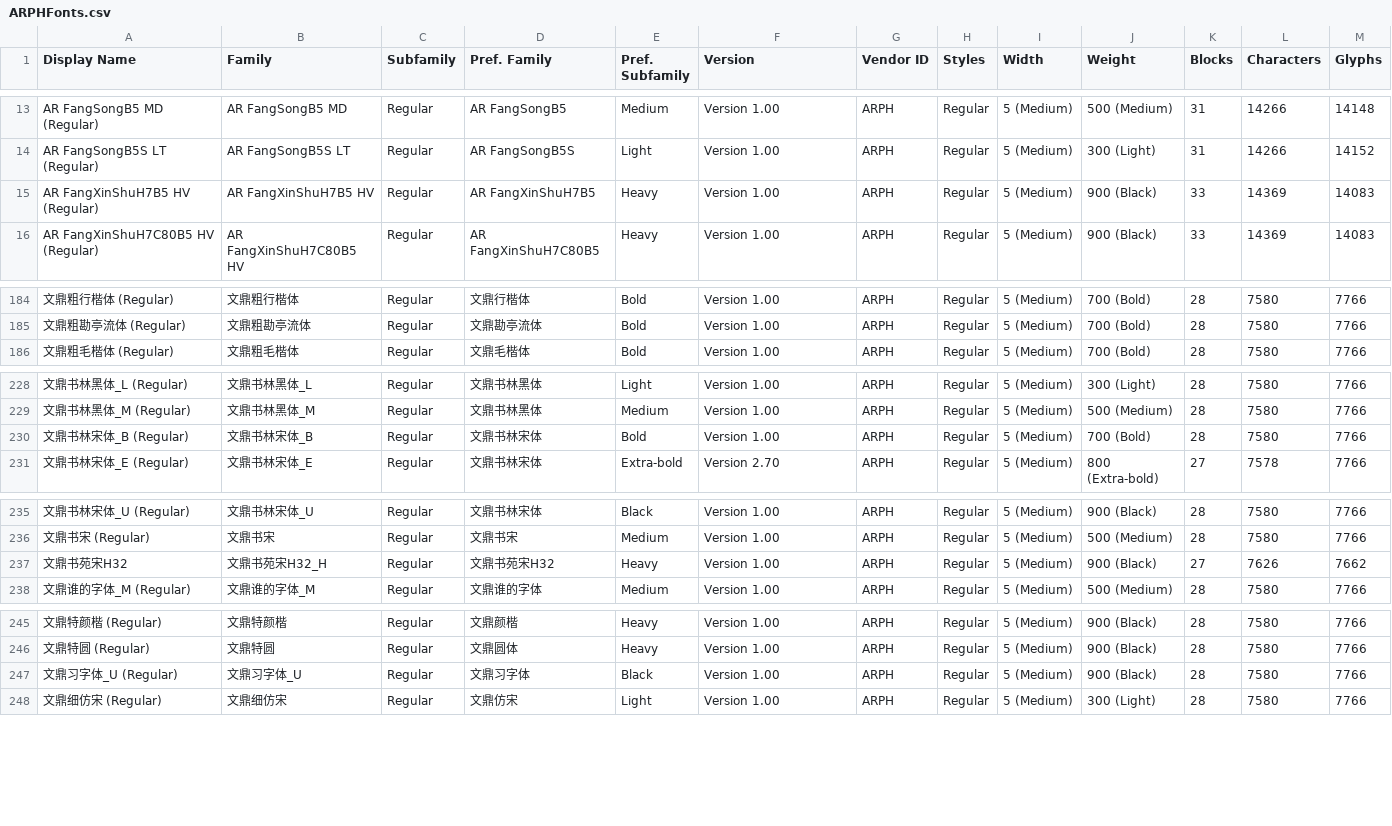
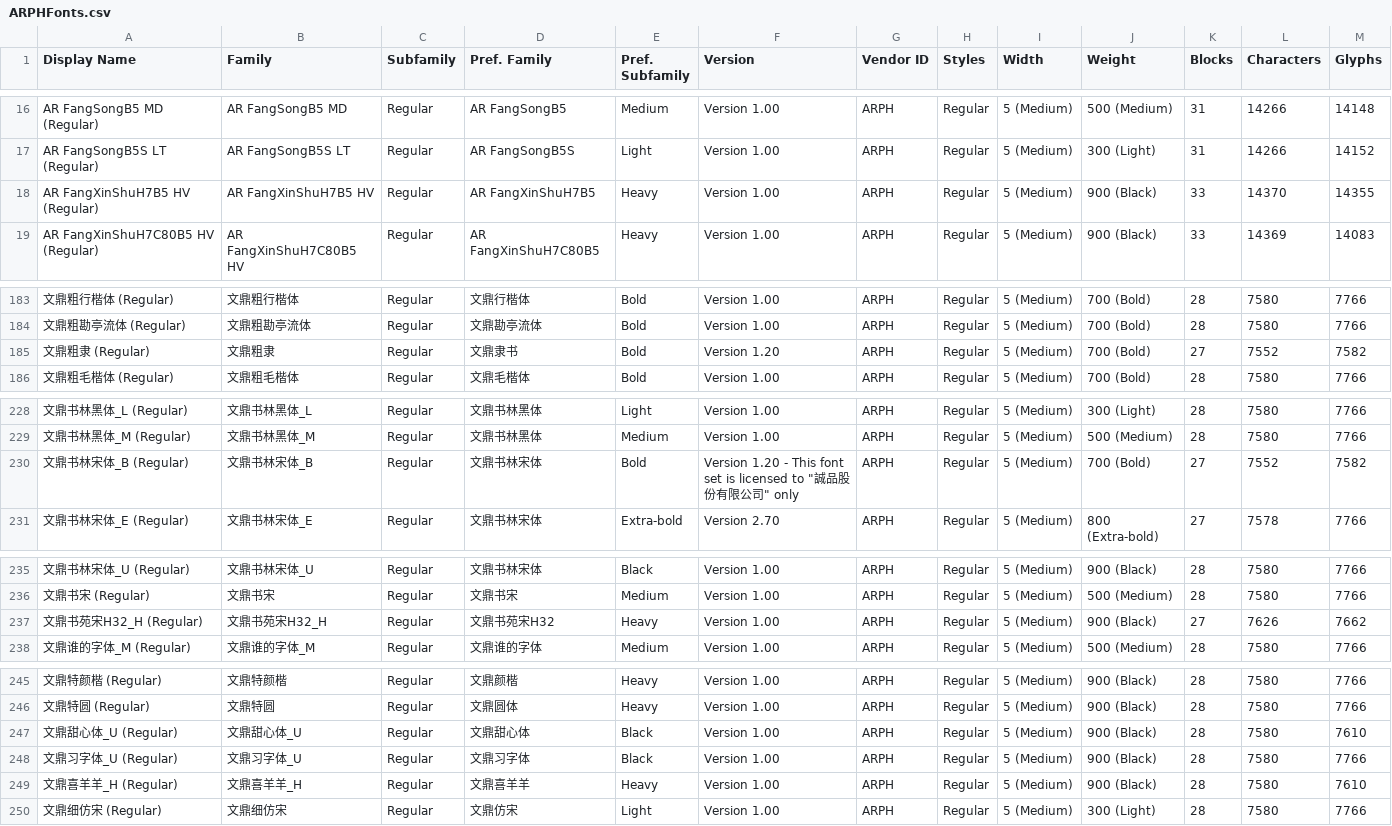
Before and after one commit to CNMan/ARPHFonts, a CSV file: ARPHFonts.csv, drawn as a sheet; only a part is shown, gaps mark what is left out; addresses are those after the commit; the diff covers the shown part only; the diff names each change by its address in the sheet, - before the commit and + after, or states it on an @@ line.

Commit message:
字体上架:文鼎粗隶、文鼎甜心体_U、文鼎喜羊羊_H

```diff
--- a/ARPHFonts.csv
+++ b/ARPHFonts.csv
-L18 (Characters): 14369
+L18 (Characters): 14370
-M18 (Glyphs): 14083
+M18 (Glyphs): 14355
+row 185: 文鼎粗隶 (Regular) | 文鼎粗隶 | Regular | 文鼎隶书 | Bold | Version 1.20 | ARPH | Regular | 5 (Medium) | 700 (Bold) | 27 | 7552 | 7582
-F230 (Version): Version 1.00
+F230 (Version): Version 1.20 - This font set is licensed to "誠品股份有限公司" only
-K230 (Blocks): 28
+K230 (Blocks): 27
-L230 (Characters): 7580
+L230 (Characters): 7552
-M230 (Glyphs): 7766
+M230 (Glyphs): 7582
-A237 (Display Name): 文鼎书苑宋H32
+A237 (Display Name): 文鼎书苑宋H32_H (Regular)
+row 247: 文鼎甜心体_U (Regular) | 文鼎甜心体_U | Regular | 文鼎甜心体 | Black | Version 1.00 | ARPH | Regular | 5 (Medium) | 900 (Black) | 28 | 7580 | 7610
+row 249: 文鼎喜羊羊_H (Regular) | 文鼎喜羊羊_H | Regular | 文鼎喜羊羊 | Heavy | Version 1.00 | ARPH | Regular | 5 (Medium) | 900 (Black) | 28 | 7580 | 7610
```
Also changed, not shown: 4 added rows, 5 removed rows and 32 edited cells elsewhere in this file, ARPHFontsList.csv, 1 other file.
